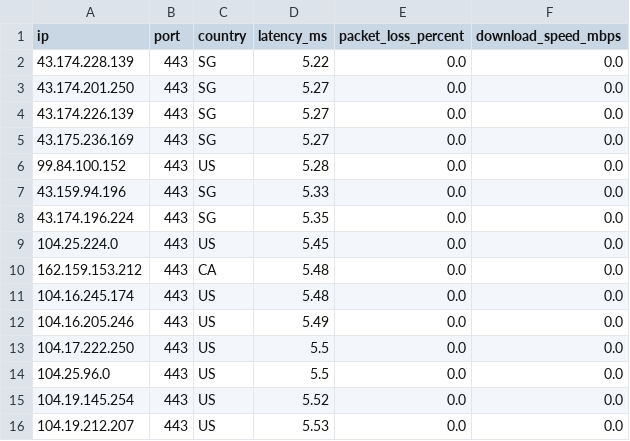
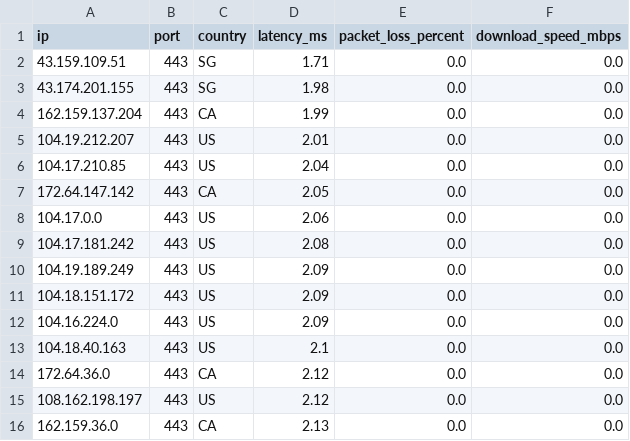
Before and after one commit to kexoub/CloudflareSpeedTest_txt, a CSV file: ip-no.csv, drawn as a sheet.

```diff
--- a/ip-no.csv
+++ b/ip-no.csv
@@ -1,16 +1,16 @@
 ip,port,country,latency_ms,packet_loss_percent,download_speed_mbps
-43.174.228.139,443,SG,5.22,0.0,0.0
-43.174.201.250,443,SG,5.27,0.0,0.0
-43.174.226.139,443,SG,5.27,0.0,0.0
-43.175.236.169,443,SG,5.27,0.0,0.0
-99.84.100.152,443,US,5.28,0.0,0.0
-43.159.94.196,443,SG,5.33,0.0,0.0
-43.174.196.224,443,SG,5.35,0.0,0.0
-104.25.224.0,443,US,5.45,0.0,0.0
-162.159.153.212,443,CA,5.48,0.0,0.0
-104.16.245.174,443,US,5.48,0.0,0.0
-104.16.205.246,443,US,5.49,0.0,0.0
-104.17.222.250,443,US,5.5,0.0,0.0
-104.25.96.0,443,US,5.5,0.0,0.0
-104.19.145.254,443,US,5.52,0.0,0.0
-104.19.212.207,443,US,5.53,0.0,0.0
+43.159.109.51,443,SG,1.71,0.0,0.0
+43.174.201.155,443,SG,1.98,0.0,0.0
+162.159.137.204,443,CA,1.99,0.0,0.0
+104.19.212.207,443,US,2.01,0.0,0.0
+104.17.210.85,443,US,2.04,0.0,0.0
+172.64.147.142,443,CA,2.05,0.0,0.0
+104.17.0.0,443,US,2.06,0.0,0.0
+104.17.181.242,443,US,2.08,0.0,0.0
+104.19.189.249,443,US,2.09,0.0,0.0
+104.18.151.172,443,US,2.09,0.0,0.0
+104.16.224.0,443,US,2.09,0.0,0.0
+104.18.40.163,443,US,2.1,0.0,0.0
+172.64.36.0,443,CA,2.12,0.0,0.0
+108.162.198.197,443,US,2.12,0.0,0.0
+162.159.36.0,443,CA,2.13,0.0,0.0
```
Also changed, not shown: 1 other file.
